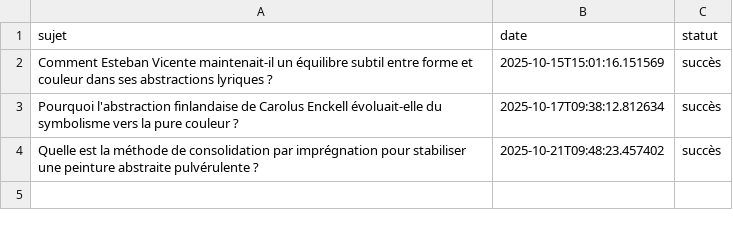
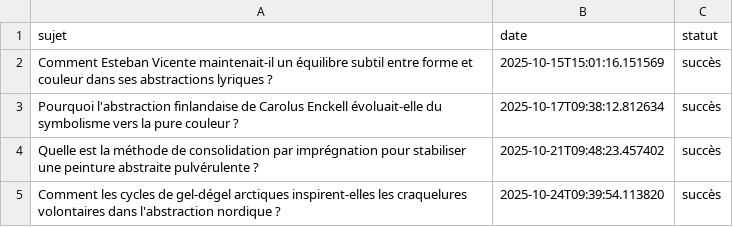
Before and after one commit to Metalosmose21/Abstrait-6, a CSV file: sujets_traites.csv, drawn as a sheet.

```diff
--- a/sujets_traites.csv
+++ b/sujets_traites.csv
@@ -4 +4,2 @@ Pourquoi l'abstraction finlandaise de Carolus Enckell évoluait-elle du symbolis
 Quelle est la méthode de consolidation par imprégnation pour stabiliser une peinture abstraite pulvérulente ?,2025-10-21T09:48:23.457402,succès
+Comment les cycles de gel-dégel arctiques inspirent-elles les craquelures volontaires dans l'abstraction nordique ?,2025-10-24T09:39:54.113820,succès
```
Also changed, not shown: sujets.csv.
